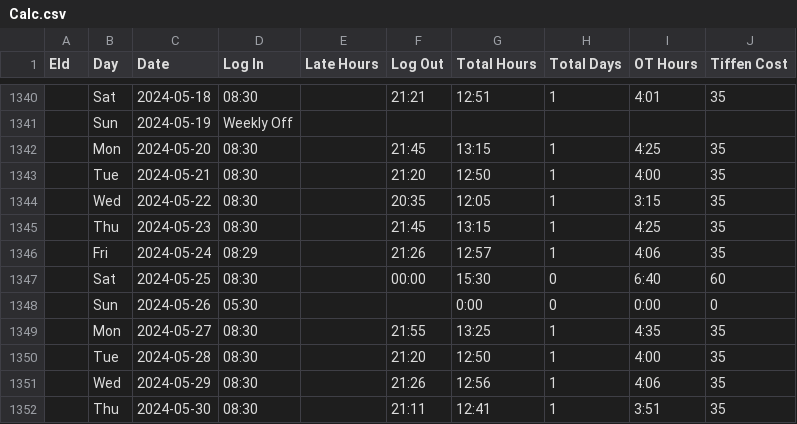
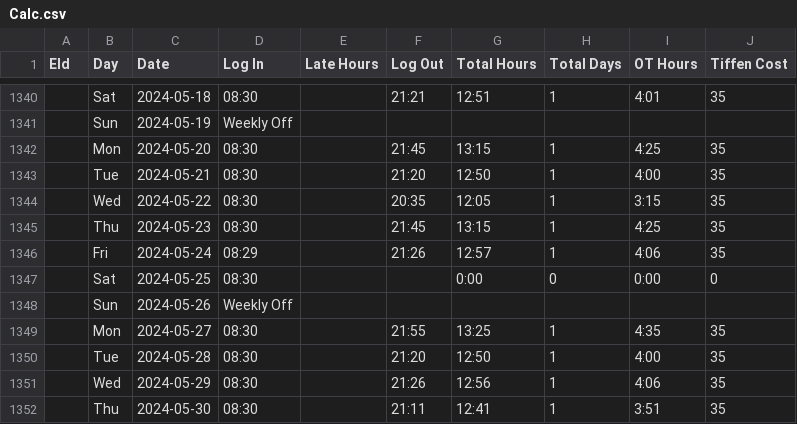
Before and after one commit to pragadheesh-raj/Presence-Ledger, a CSV file: uploads/Calc.csv, drawn as a sheet; only a part is shown, gaps mark what is left out; removed rows and columns are numbered as before the commit, all else as after; the diff covers the shown part only; the diff names each change by its address in the sheet, - before the commit and + after, or states it on an @@ line.

```diff
--- a/uploads/Calc.csv
+++ b/uploads/Calc.csv
-row 1347:  | Sat | 2024-05-25 | 08:30 |  | 00:00 | 15:30 | 0 | 6:40 | 60
-B1347 (Day): Sun
+B1347 (Day): Sat
-C1347 (Date): 2024-05-26
+C1347 (Date): 2024-05-25
-D1347 (Log In): 05:30
+D1347 (Log In): 08:30
+row 1348:  | Sun | 2024-05-26 | Weekly Off
```
Also changed, not shown: 5 added rows, 5 removed rows and 15 edited cells elsewhere in this file, uploads/ATT.csv.
